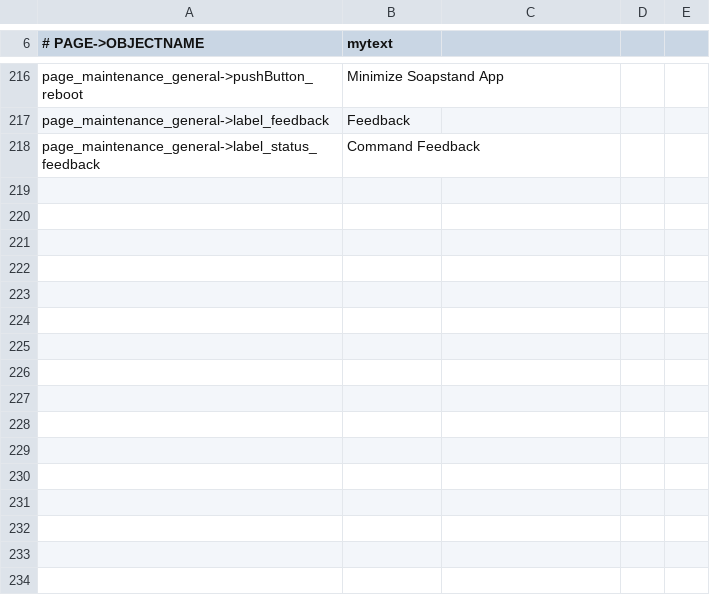
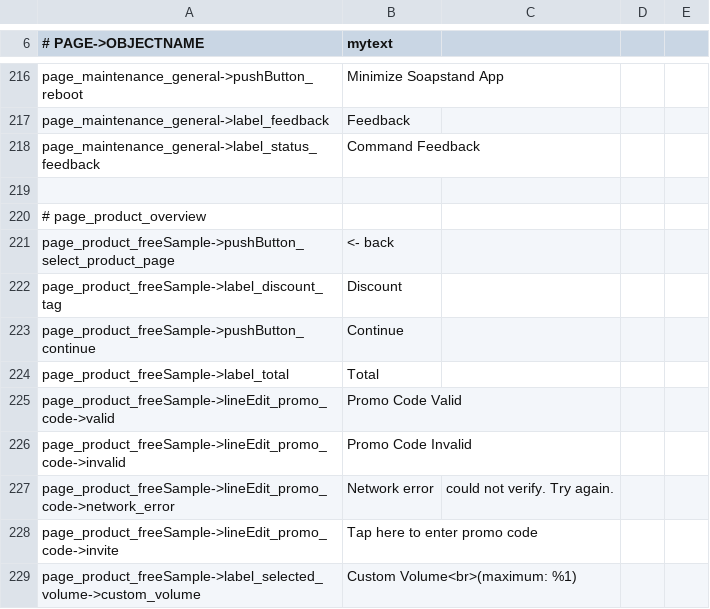
Before and after one commit to opensoapstand/station_computer, a CSV file: ui/references/templates/default-spanish/ui_texts.csv, drawn as a sheet; only a part is shown, gaps mark what is left out.

Commit message:
Free sample program

```diff
--- a/ui/references/templates/default-spanish/ui_texts.csv
+++ b/ui/references/templates/default-spanish/ui_texts.csv
@@ -218 +218,12 @@ page_maintenance_general->label_feedback,Feedback
 page_maintenance_general->label_status_feedback,Command Feedback
+
+# page_product_overview
+page_product_freeSample->pushButton_select_product_page,<- back
+page_product_freeSample->label_discount_tag,Discount
+page_product_freeSample->pushButton_continue,Continue
+page_product_freeSample->label_total,Total
+page_product_freeSample->lineEdit_promo_code->valid,Promo Code Valid
+page_product_freeSample->lineEdit_promo_code->invalid,Promo Code Invalid
+page_product_freeSample->lineEdit_promo_code->network_error,Network error, could not verify. Try again.
+page_product_freeSample->lineEdit_promo_code->invite,Tap here to enter promo code
+page_product_freeSample->label_selected_volume->custom_volume,Custom Volume<br>(maximum: %1)
```
Also changed, not shown: ui/references/templates/default/ui_texts.csv, ui/references/templates/default_AP2/ui_texts.csv, 18 other files.
